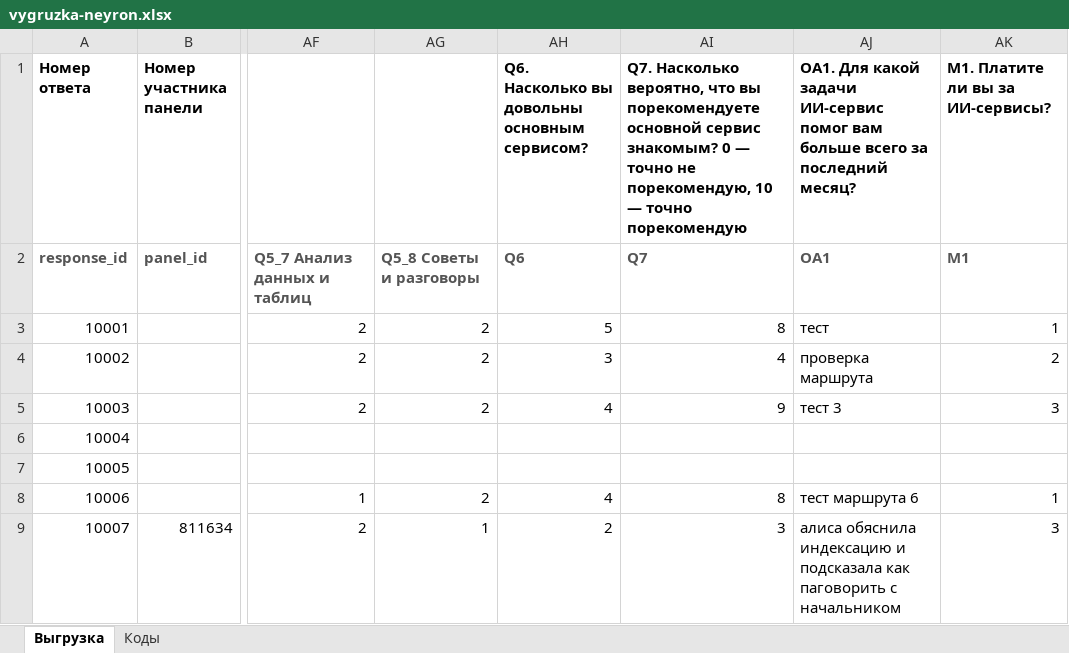
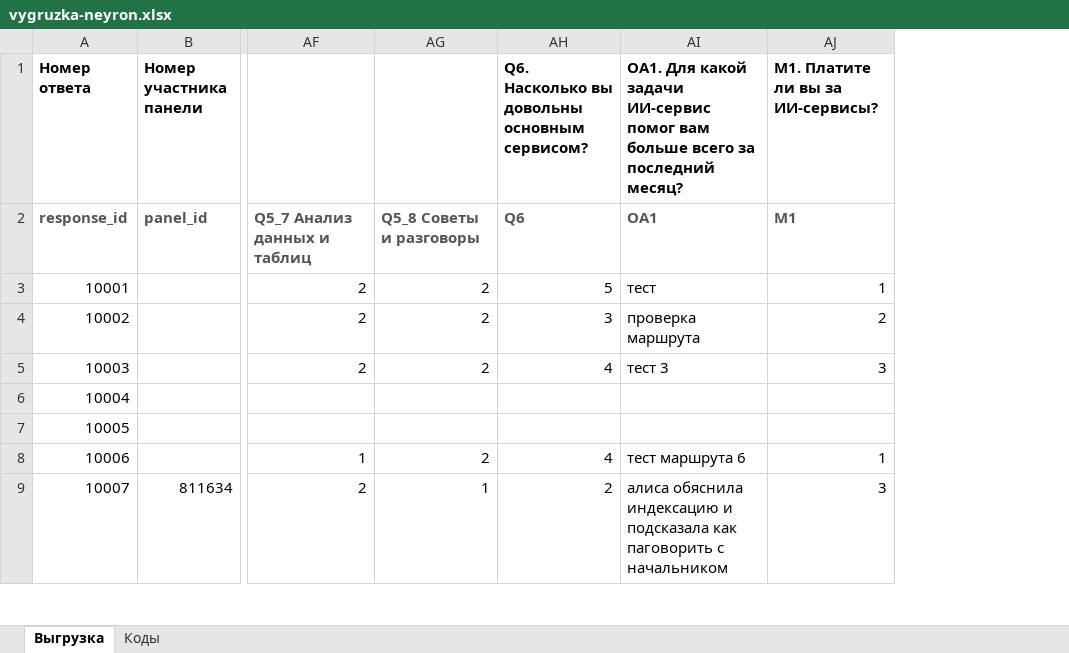
Before and after one commit to awasof/big-ai-course-resops26, an Excel workbook: nedelya-5/files/vygruzka-neyron.xlsx, sheet Выгрузка, drawn as a sheet; only a part is shown, gaps mark what is left out; values as stored, in another font and other column widths than the file's, no borders; the diff names each change by its address in the sheet, - before the commit and + after, or states it on an @@ line.

```diff
--- a/nedelya-5/files/vygruzka-neyron.xlsx (sheet Выгрузка)
+++ b/nedelya-5/files/vygruzka-neyron.xlsx (sheet Выгрузка)
-column AI, rows 1-9: Q7. Насколько вероятно, что вы порекомендуете основной сервис знакомым? 0 — точно не порекомендую, 10 — точно порекомендую | Q7 | 8 | 4 | 9 |  |  | 8 | 3
```
Also changed, not shown: 15 other files.
